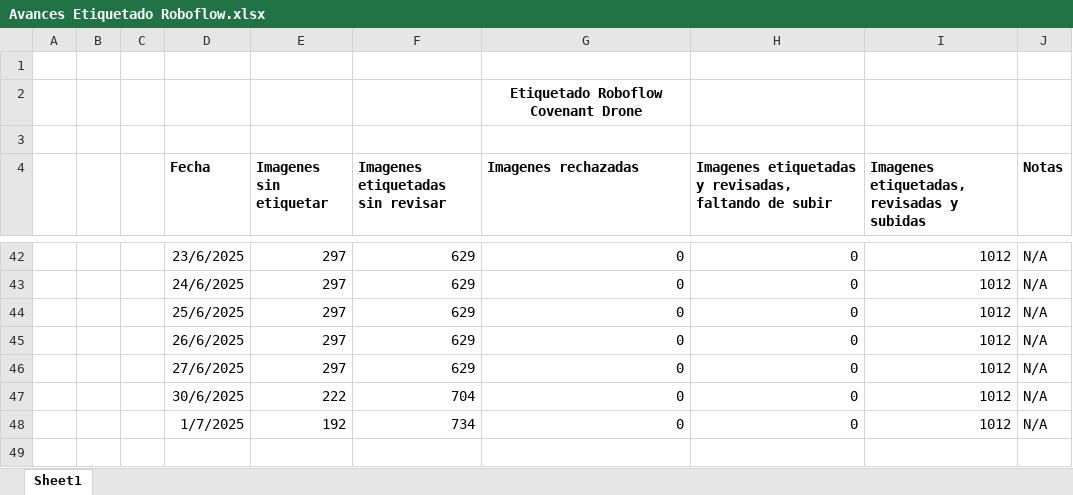
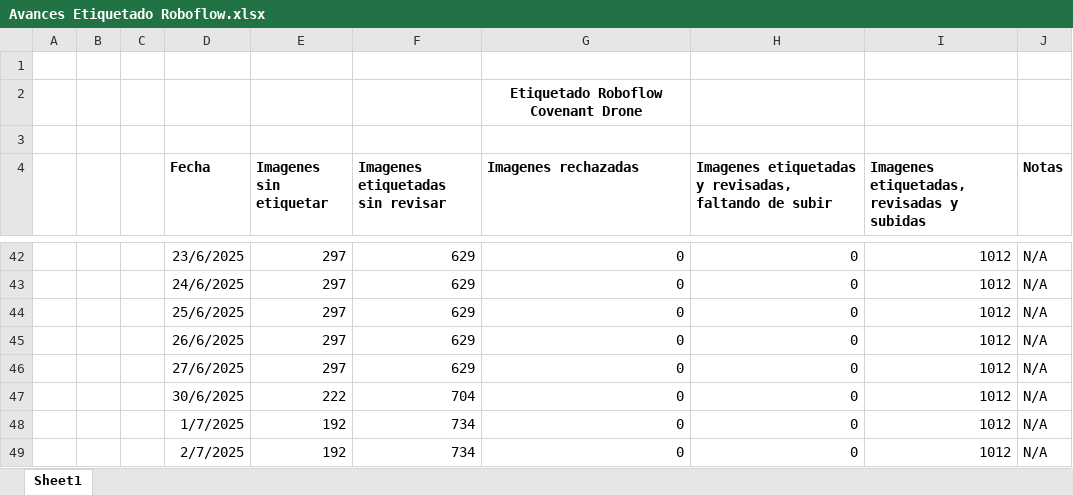
Before and after one commit to covenant-org/luminary, an Excel workbook: datasets/Avances Etiquetado Roboflow.xlsx, sheet Sheet1, drawn as a sheet; only a part is shown, gaps mark what is left out; values as stored, in another font and other column widths than the file's, no borders; table styles not drawn; the diff names each change by its address in the sheet, - before the commit and + after, or states it on an @@ line.

Commit message:
Roboflow Image Annotation 7/2/2025
Good Night

```diff
--- a/datasets/Avances Etiquetado Roboflow.xlsx (sheet Sheet1)
+++ b/datasets/Avances Etiquetado Roboflow.xlsx (sheet Sheet1)
+row 49:  |  |  | 2/7/2025 | 192 | 734 | 0 | 0 | 1012 | N/A
```
